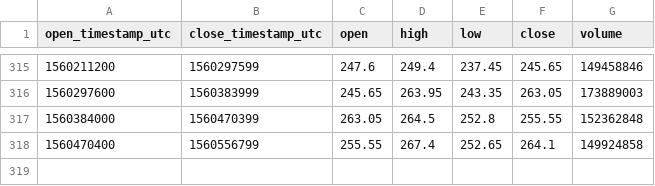
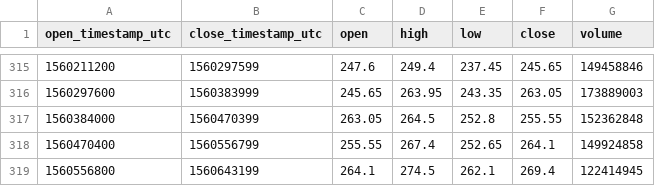
Before and after one commit to cryptobigbro/bitmex-ETHUSD, a CSV file: bitmex-ETHUSD-1d.csv, drawn as a sheet; only a part is shown, gaps mark what is left out.

```diff
--- a/bitmex-ETHUSD-1d.csv
+++ b/bitmex-ETHUSD-1d.csv
@@ -318 +318,2 @@ open_timestamp_utc,close_timestamp_utc,open,high,low,close,volume
 1560470400,1560556799,255.55,267.4,252.65,264.1,149924858
+1560556800,1560643199,264.1,274.5,262.1,269.4,122414945
```
Also changed, not shown: bitmex-ETHUSD-1h.csv.
